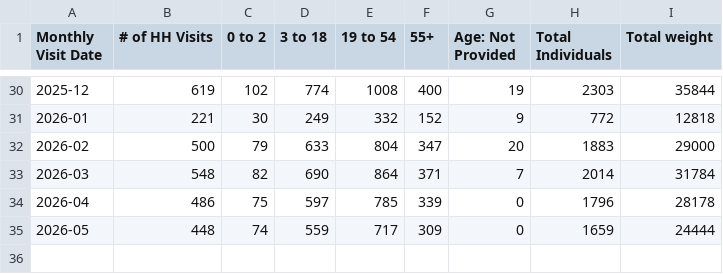
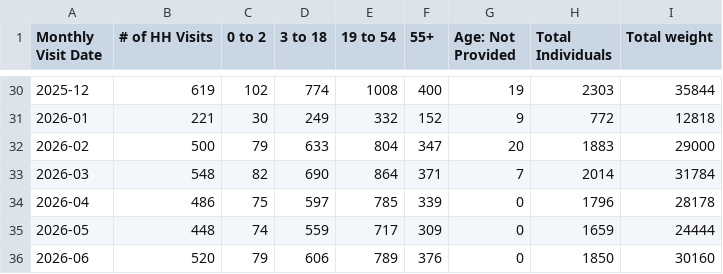
Before and after one commit to alexioso/mukilteo_food_bank, a CSV file: data/raw/dup_report_monthly.csv, drawn as a sheet; only a part is shown, gaps mark what is left out.

```diff
--- a/data/raw/dup_report_monthly.csv
+++ b/data/raw/dup_report_monthly.csv
@@ -35 +35,2 @@ Monthly Visit Date,# of HH Visits,0 to 2,3 to 18,19 to 54,55+,Age: Not Provided,
 2026-05,448,74,559,717,309,0,1659,24444
+2026-06,520,79,606,789,376,0,1850,30160
```
Also changed, not shown: data/processed/df_monthly.csv, data/processed/df_weekly.csv, 4 other files.
